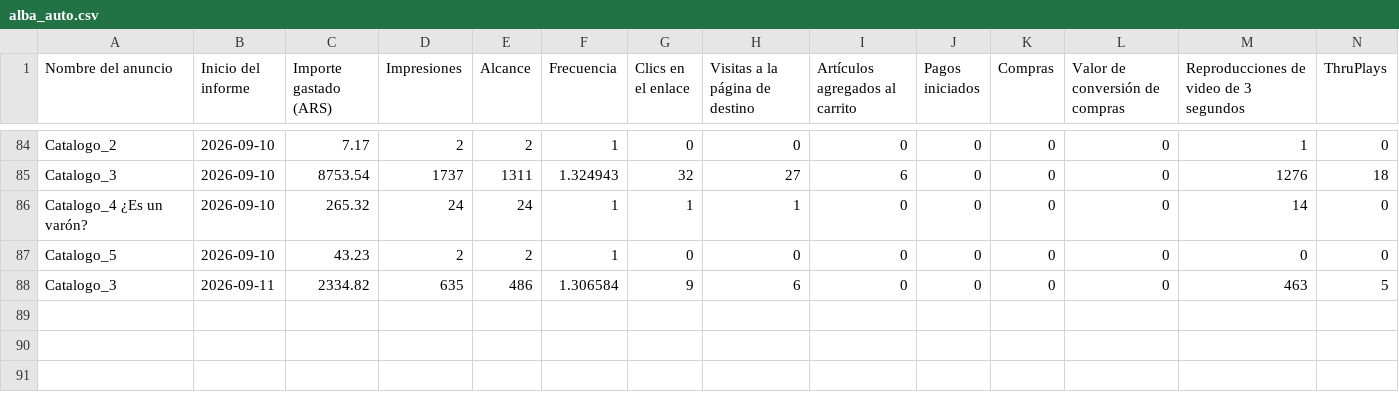
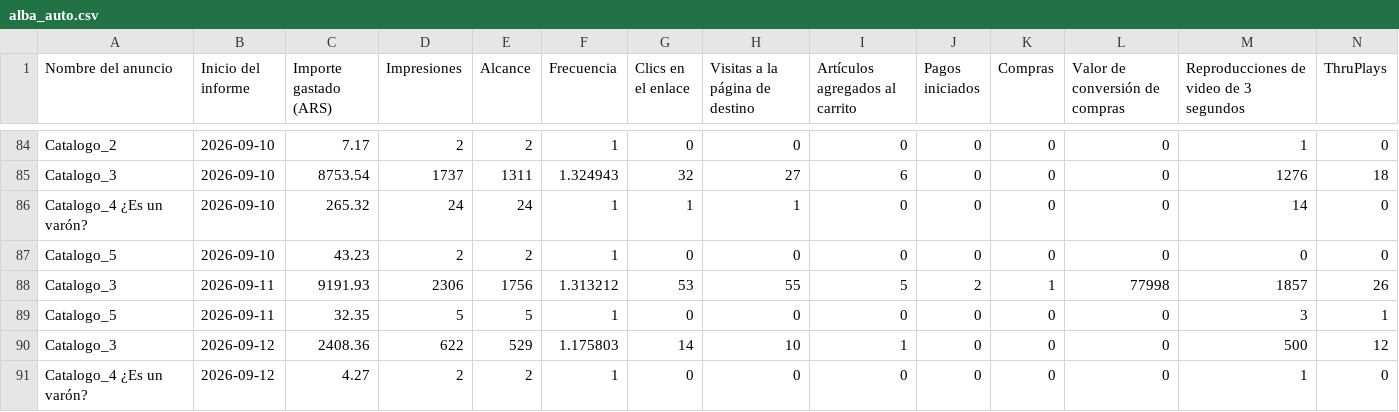
Before and after one commit to magdalenadialeva/maia-hub, a CSV file: exports/alba/alba_auto.csv, drawn as a sheet; only a part is shown, gaps mark what is left out; removed rows and columns are numbered as before the commit, all else as after; rows hold the shown columns only; the diff names each change by its address in the sheet, - before the commit and + after, or states it on an @@ line.

```diff
--- a/exports/alba/alba_auto.csv
+++ b/exports/alba/alba_auto.csv
-row 88: Catalogo_3 | 2026-09-11 | 2334.82 | 635 | 486 | 1.306584 | 9 | 6 | 0 | 0 | 0 | 0 | 463 | 5
+row 88: Catalogo_3 | 2026-09-11 | 9191.93 | 2306 | 1756 | 1.313212 | 53 | 55 | 5 | 2 | 1 | 77998 | 1857 | 26
+row 89: Catalogo_5 | 2026-09-11 | 32.35 | 5 | 5 | 1 | 0 | 0 | 0 | 0 | 0 | 0 | 3 | 1
+row 90: Catalogo_3 | 2026-09-12 | 2408.36 | 622 | 529 | 1.175803 | 14 | 10 | 1 | 0 | 0 | 0 | 500 | 12
+row 91: Catalogo_4 ¿Es un varón? | 2026-09-12 | 4.27 | 2 | 2 | 1 | 0 | 0 | 0 | 0 | 0 | 0 | 1 | 0
```
Also changed, not shown: brandbrain/vresia_creativos.csv, exports/mossy/mossy_auto.csv, 48 other files.
